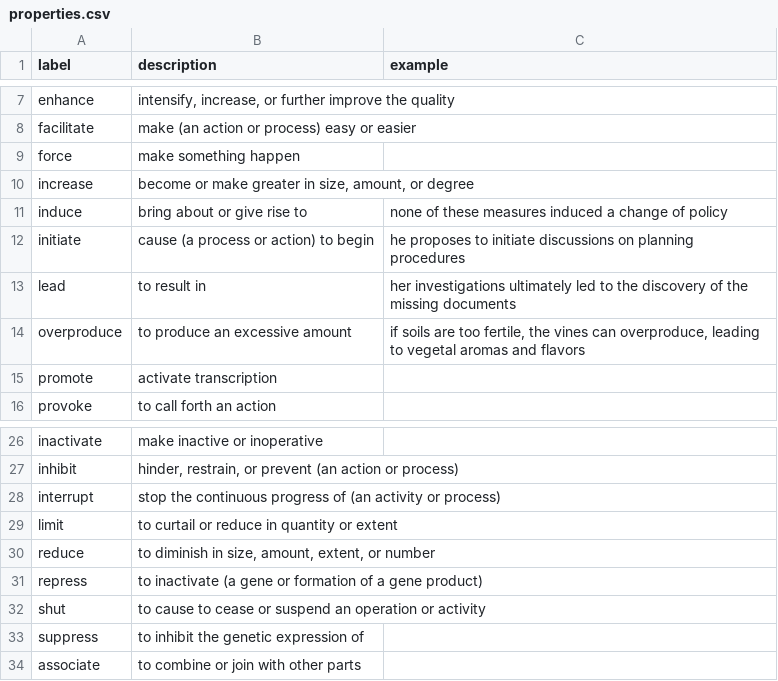
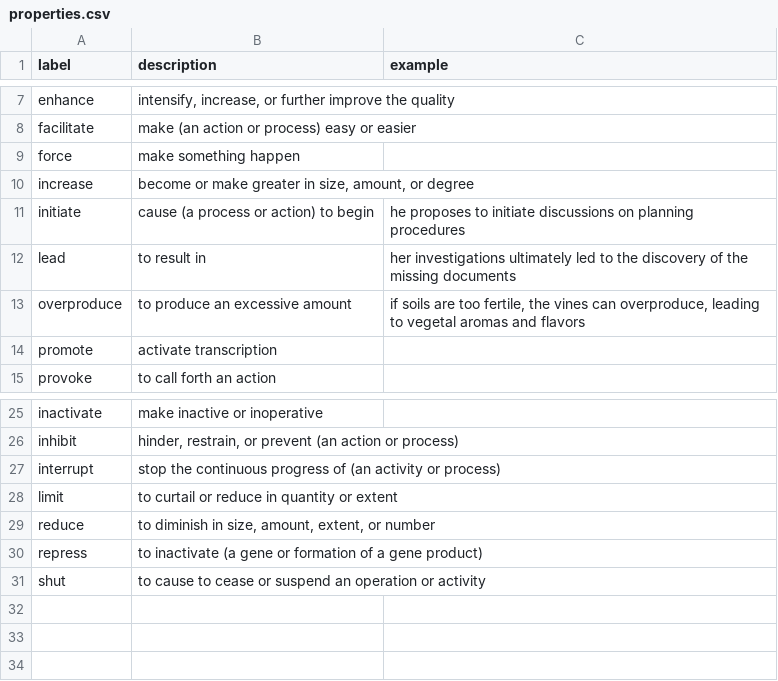
Before and after one commit to growgraph/pelinker, a CSV file: data/raw/properties.csv, drawn as a sheet; only a part is shown, gaps mark what is left out.

```diff
--- a/data/raw/properties.csv
+++ b/data/raw/properties.csv
@@ -10,3 +10,2 @@ force,"make something happen",
 increase,"become or make greater in size, amount, or degree",
-induce,"bring about or give rise to","none of these measures induced a change of policy"
 initiate,"cause (a process or action) to begin","he proposes to initiate discussions on planning procedures"
@@ -33,3 +32 @@ repress,"to inactivate (a gene or formation of a gene product)",
 shut,"to cause to cease or suspend an operation or activity",
-suppress,"to inhibit the genetic expression of",
-associate,"to combine or join with other parts",
```
Also changed, not shown: data/derived/properties.synthesis.csv, 13 other files.
